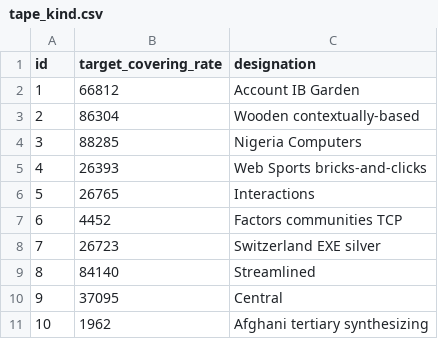
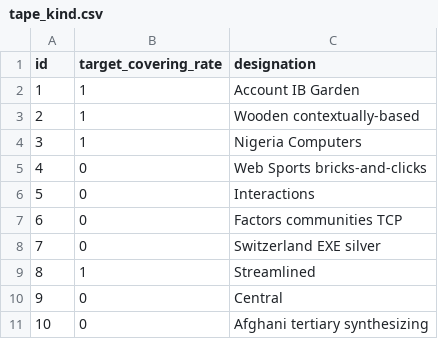
Before and after one commit to M4jor-Tom/LappLi, a CSV file: src/main/resources/config/liquibase/fake-data/tape_kind.csv, drawn as a sheet.

```diff
--- a/src/main/resources/config/liquibase/fake-data/tape_kind.csv
+++ b/src/main/resources/config/liquibase/fake-data/tape_kind.csv
@@ -1,11 +1,11 @@
 id;target_covering_rate;designation
-1;66812;Account IB Garden
-2;86304;Wooden contextually-based
-3;88285;Nigeria Computers
-4;26393;Web Sports bricks-and-clicks
-5;26765;Interactions
-6;4452;Factors communities TCP
-7;26723;Switzerland EXE silver
-8;84140;Streamlined
-9;37095;Central
-10;1962;Afghani tertiary synthesizing
+1;1;Account IB Garden
+2;1;Wooden contextually-based
+3;1;Nigeria Computers
+4;0;Web Sports bricks-and-clicks
+5;0;Interactions
+6;0;Factors communities TCP
+7;0;Switzerland EXE silver
+8;1;Streamlined
+9;0;Central
+10;0;Afghani tertiary synthesizing
```
Also changed, not shown: src/main/resources/config/liquibase/fake-data/plait.csv, 9 other files.
